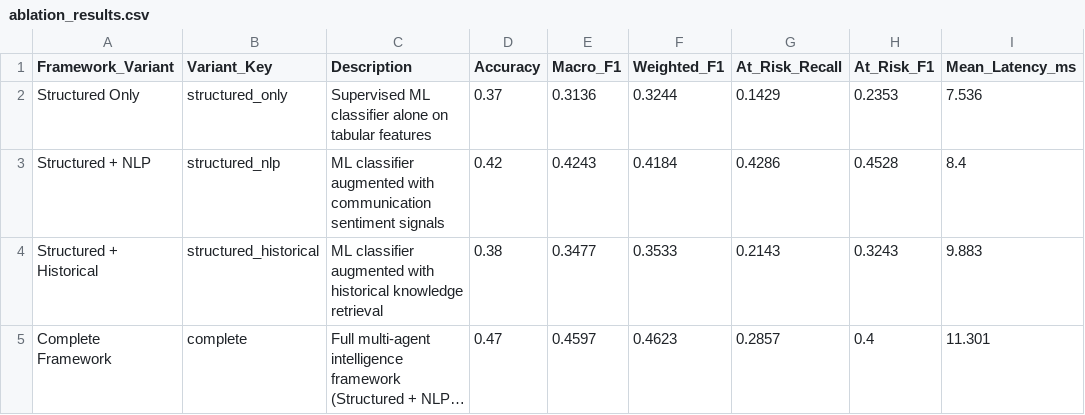
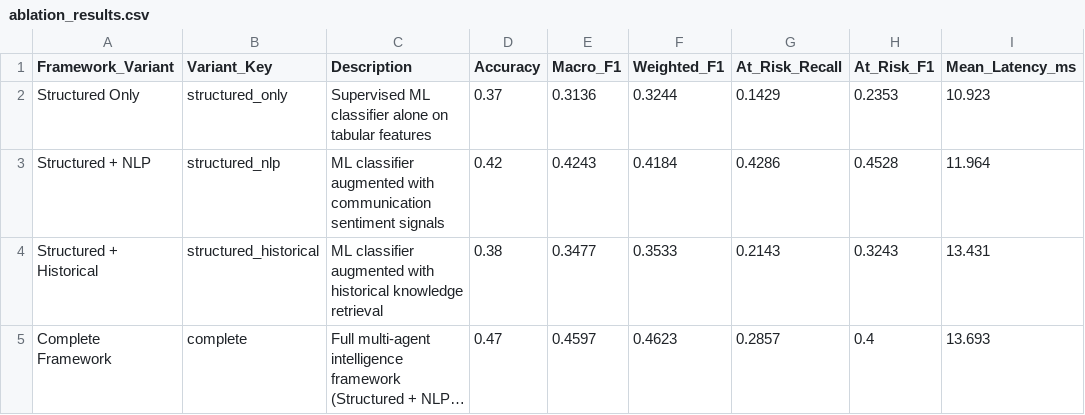
Before and after one commit to Sayan-467/project_risk_management, a CSV file: results/ablation_results.csv, drawn as a sheet; long unchanged cells end in …; the diff names each change by its address in the sheet, - before the commit and + after, or states it on an @@ line.

```diff
--- a/results/ablation_results.csv
+++ b/results/ablation_results.csv
-I2 (Mean_Latency_ms): 7.536
+I2 (Mean_Latency_ms): 10.923
-I3 (Mean_Latency_ms): 8.4
+I3 (Mean_Latency_ms): 11.964
-I4 (Mean_Latency_ms): 9.883
+I4 (Mean_Latency_ms): 13.431
-I5 (Mean_Latency_ms): 11.301
+I5 (Mean_Latency_ms): 13.693
```
Also changed, not shown: results/agent_runtime.csv, results/end_to_end_predictions.csv, 29 other files.
